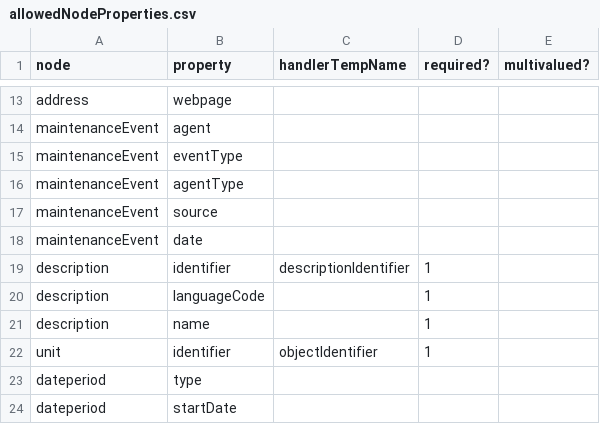
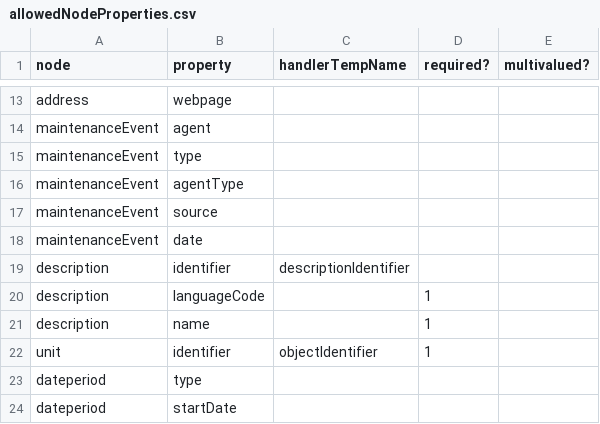
Before and after one commit to EHRI/ehri-rest, a CSV file: ehri-importers/src/main/resources/allowedNodeProperties.csv, drawn as a sheet; only a part is shown, gaps mark what is left out; the diff covers the shown part only.

```diff
--- a/ehri-importers/src/main/resources/allowedNodeProperties.csv
+++ b/ehri-importers/src/main/resources/allowedNodeProperties.csv
@@ -14,3 +14,3 @@ address,webpage,,,
 maintenanceEvent,agent,,,
-maintenanceEvent,eventType,,,
+maintenanceEvent,type,,,
 maintenanceEvent,agentType,,,
@@ -18,3 +18,3 @@ maintenanceEvent,source,,,
 maintenanceEvent,date,,,
-description,identifier,descriptionIdentifier,1,
+description,identifier,descriptionIdentifier,,
 description,languageCode,,1,
```
Also changed, not shown: 22 edited cells elsewhere in this file, 17 other files.
